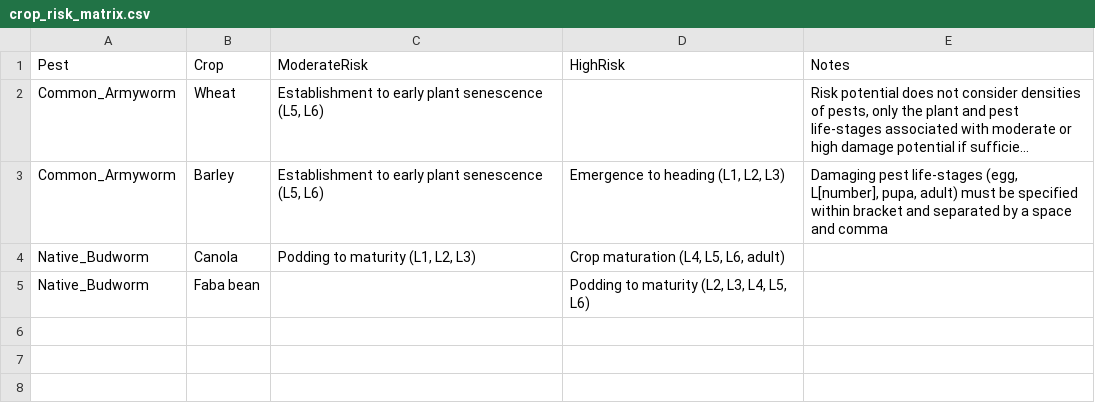
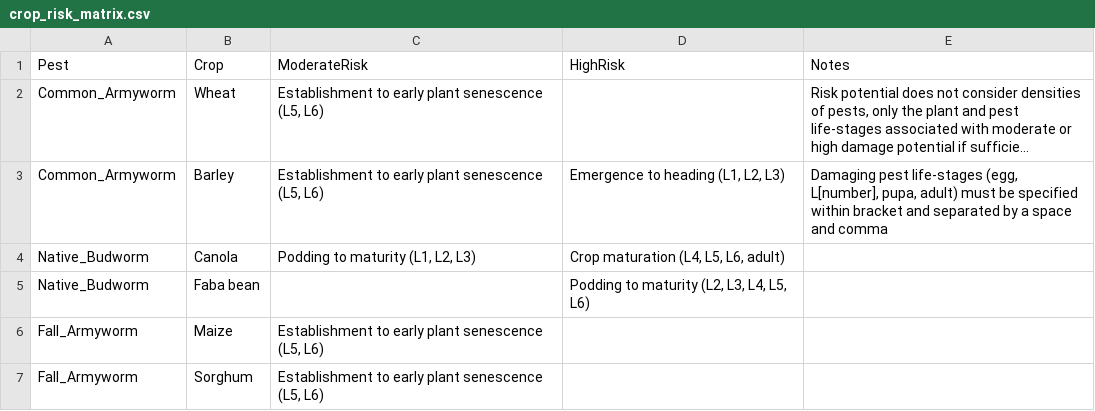
Before and after one commit to cesaraustralia/daragrub, a CSV file: data/crop_risk_matrix.csv, drawn as a sheet; long unchanged cells end in …; the diff names each change by its address in the sheet, - before the commit and + after, or states it on an @@ line.

```diff
--- a/data/crop_risk_matrix.csv
+++ b/data/crop_risk_matrix.csv
+row 6: Fall_Armyworm | Maize | Establishment to early plant senescence (L5, L6)
+row 7: Fall_Armyworm | Sorghum | Establishment to early plant senescence (L5, L6)
```
Also changed, not shown: 3 other files.
